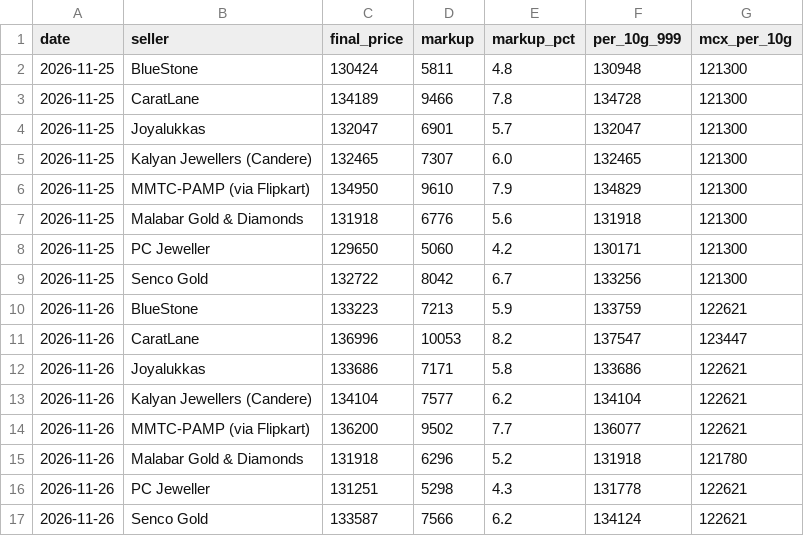
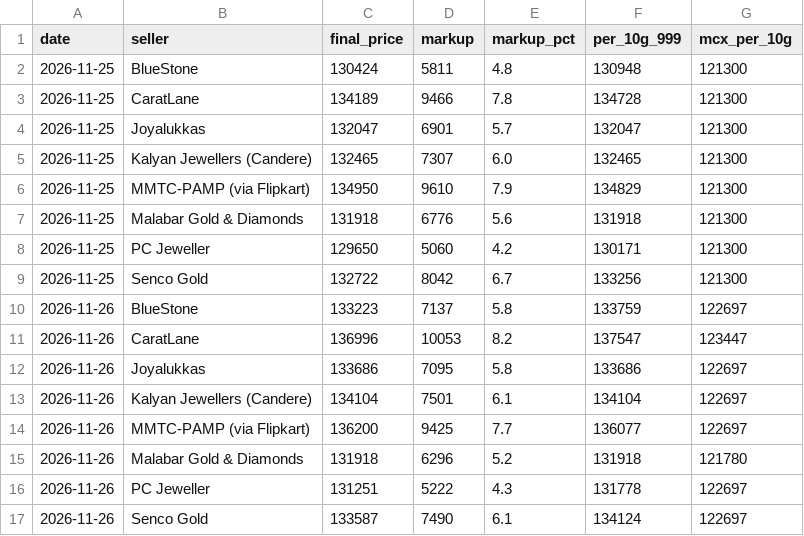
Before and after one commit to ishurunda12-wq/gold-tracker, a CSV file: seller_history.csv, drawn as a sheet.

```diff
--- a/seller_history.csv
+++ b/seller_history.csv
@@ -9,9 +9,9 @@ date,seller,final_price,markup,markup_pct,per_10g_999,mcx_per_10g
 2026-11-25,Senco Gold,132722,8042,6.7,133256,121300
-2026-11-26,BlueStone,133223,7213,5.9,133759,122621
+2026-11-26,BlueStone,133223,7137,5.8,133759,122697
 2026-11-26,CaratLane,136996,10053,8.2,137547,123447
-2026-11-26,Joyalukkas,133686,7171,5.8,133686,122621
-2026-11-26,Kalyan Jewellers (Candere),134104,7577,6.2,134104,122621
-2026-11-26,MMTC-PAMP (via Flipkart),136200,9502,7.7,136077,122621
+2026-11-26,Joyalukkas,133686,7095,5.8,133686,122697
+2026-11-26,Kalyan Jewellers (Candere),134104,7501,6.1,134104,122697
+2026-11-26,MMTC-PAMP (via Flipkart),136200,9425,7.7,136077,122697
 2026-11-26,Malabar Gold & Diamonds,131918,6296,5.2,131918,121780
-2026-11-26,PC Jeweller,131251,5298,4.3,131778,122621
-2026-11-26,Senco Gold,133587,7566,6.2,134124,122621
+2026-11-26,PC Jeweller,131251,5222,4.3,131778,122697
+2026-11-26,Senco Gold,133587,7490,6.1,134124,122697
```
Also changed, not shown: 1 other file.
